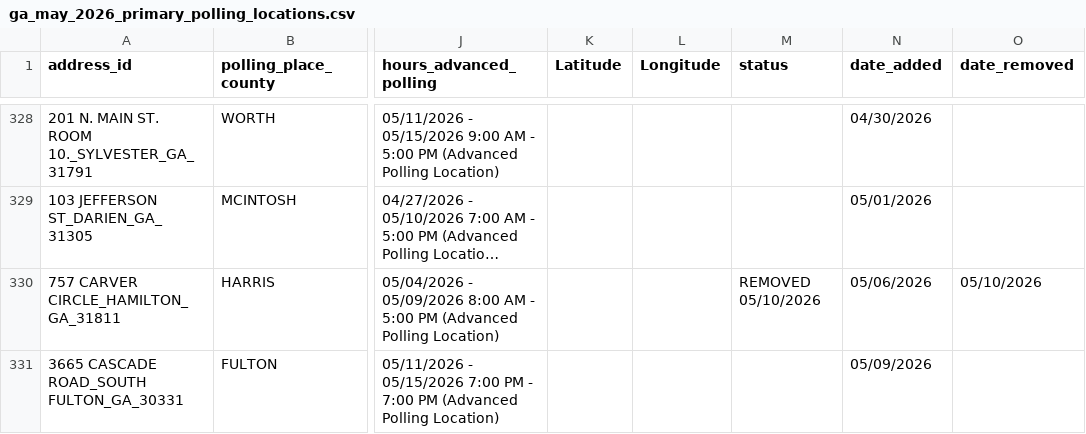
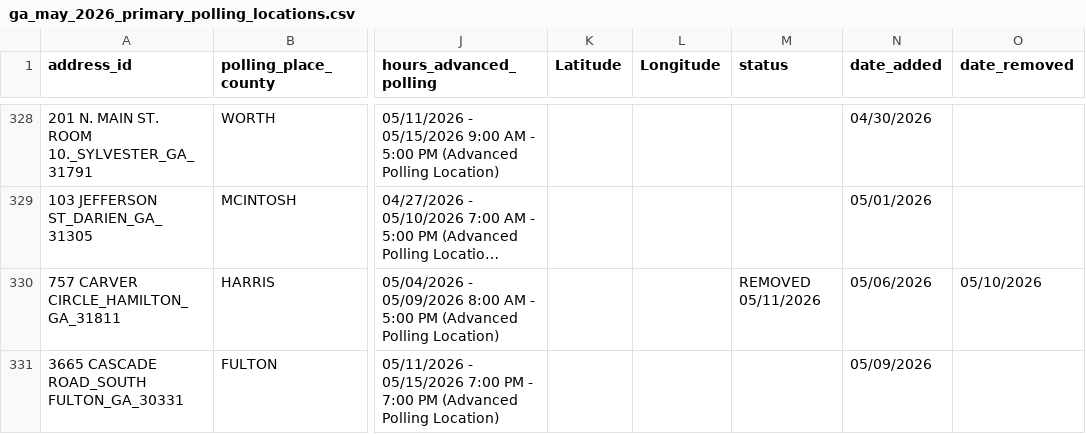
Before and after one commit to madiraa/ga_may_2026_primary_polling_location_scrape, a CSV file: ga_may_2026_primary_polling_locations.csv, drawn as a sheet; only a part is shown, gaps mark what is left out; long unchanged cells end in …; the diff names each change by its address in the sheet, - before the commit and + after, or states it on an @@ line.

```diff
--- a/ga_may_2026_primary_polling_locations.csv
+++ b/ga_may_2026_primary_polling_locations.csv
-M330 (status): REMOVED 05/10/2026
+M330 (status): REMOVED 05/11/2026
```
Also changed, not shown: 2 other files.
